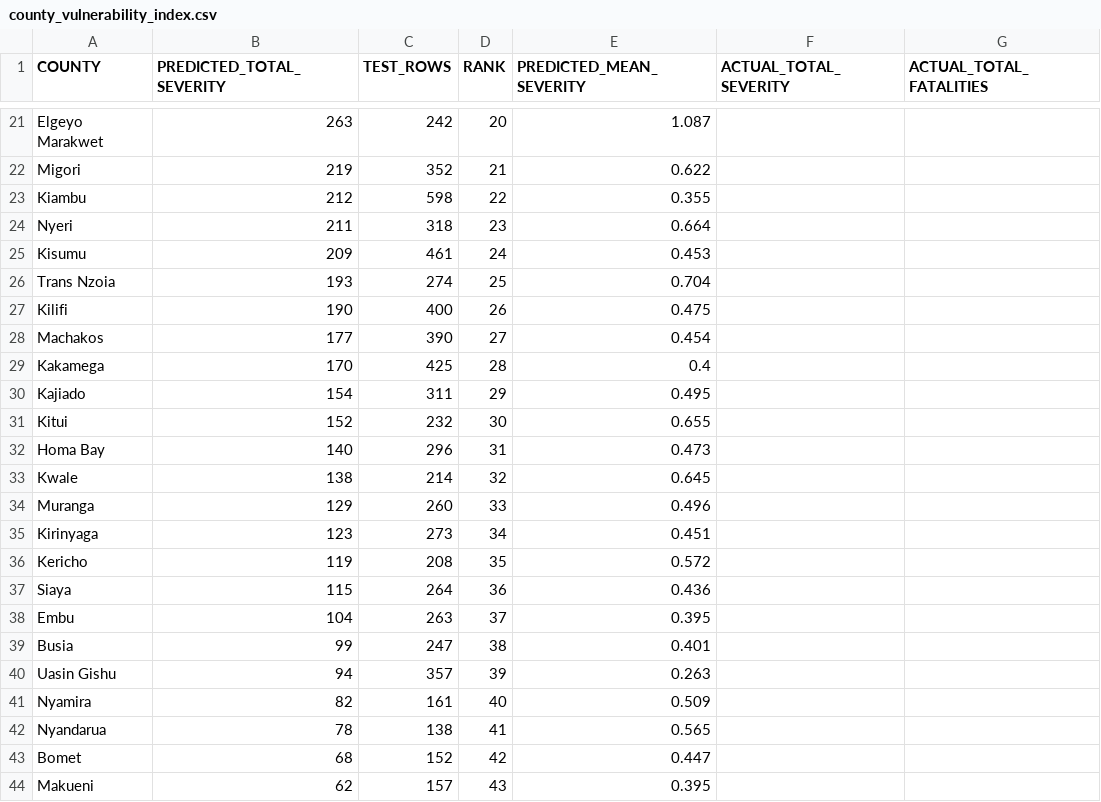
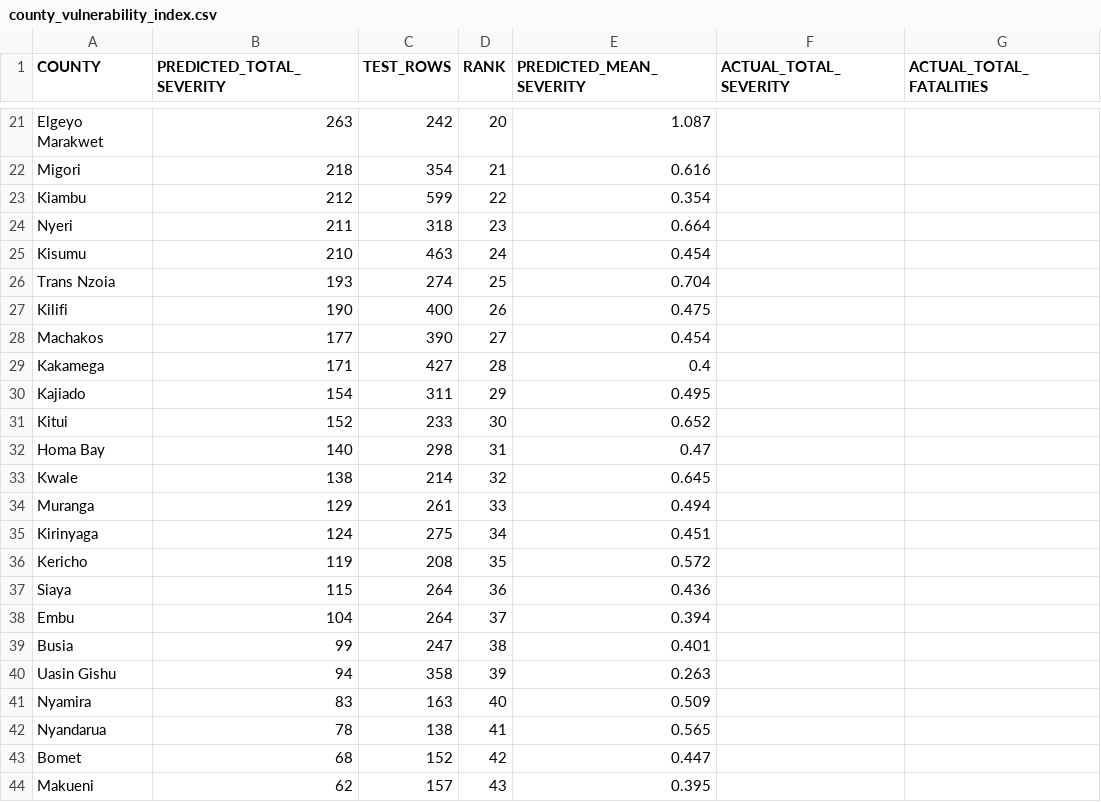
Before and after one commit to KimutaiHub/kenya-political-violence-risk-prediction, a CSV file: kenya_app/data/county_vulnerability_index.csv, drawn as a sheet; only a part is shown, gaps mark what is left out; the diff covers the shown part only; the diff names each change by its address in the sheet, - before the commit and + after, or states it on an @@ line.

```diff
--- a/kenya_app/data/county_vulnerability_index.csv
+++ b/kenya_app/data/county_vulnerability_index.csv
-B22 (PREDICTED_TOTAL_SEVERITY): 219
+B22 (PREDICTED_TOTAL_SEVERITY): 218
-C22 (TEST_ROWS): 352
+C22 (TEST_ROWS): 354
-E22 (PREDICTED_MEAN_SEVERITY): 0.622
+E22 (PREDICTED_MEAN_SEVERITY): 0.616
-C23 (TEST_ROWS): 598
+C23 (TEST_ROWS): 599
-E23 (PREDICTED_MEAN_SEVERITY): 0.355
+E23 (PREDICTED_MEAN_SEVERITY): 0.354
-B25 (PREDICTED_TOTAL_SEVERITY): 209
+B25 (PREDICTED_TOTAL_SEVERITY): 210
-C25 (TEST_ROWS): 461
+C25 (TEST_ROWS): 463
-E25 (PREDICTED_MEAN_SEVERITY): 0.453
+E25 (PREDICTED_MEAN_SEVERITY): 0.454
-B29 (PREDICTED_TOTAL_SEVERITY): 170
+B29 (PREDICTED_TOTAL_SEVERITY): 171
-C29 (TEST_ROWS): 425
+C29 (TEST_ROWS): 427
-C31 (TEST_ROWS): 232
+C31 (TEST_ROWS): 233
-E31 (PREDICTED_MEAN_SEVERITY): 0.655
+E31 (PREDICTED_MEAN_SEVERITY): 0.652
-C32 (TEST_ROWS): 296
+C32 (TEST_ROWS): 298
-E32 (PREDICTED_MEAN_SEVERITY): 0.473
+E32 (PREDICTED_MEAN_SEVERITY): 0.47
-C34 (TEST_ROWS): 260
+C34 (TEST_ROWS): 261
-E34 (PREDICTED_MEAN_SEVERITY): 0.496
+E34 (PREDICTED_MEAN_SEVERITY): 0.494
-B35 (PREDICTED_TOTAL_SEVERITY): 123
+B35 (PREDICTED_TOTAL_SEVERITY): 124
-C35 (TEST_ROWS): 273
+C35 (TEST_ROWS): 275
-C38 (TEST_ROWS): 263
+C38 (TEST_ROWS): 264
-E38 (PREDICTED_MEAN_SEVERITY): 0.395
+E38 (PREDICTED_MEAN_SEVERITY): 0.394
-C40 (TEST_ROWS): 357
+C40 (TEST_ROWS): 358
-B41 (PREDICTED_TOTAL_SEVERITY): 82
+B41 (PREDICTED_TOTAL_SEVERITY): 83
-C41 (TEST_ROWS): 161
+C41 (TEST_ROWS): 163
```
Also changed, not shown: 1 added row, 1 removed row and 28 edited cells elsewhere in this file, 2 other files.
